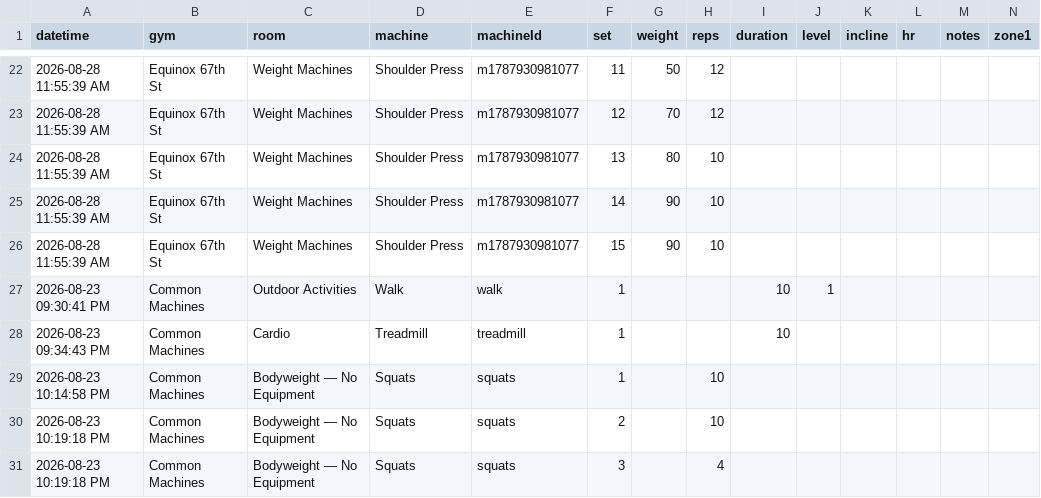
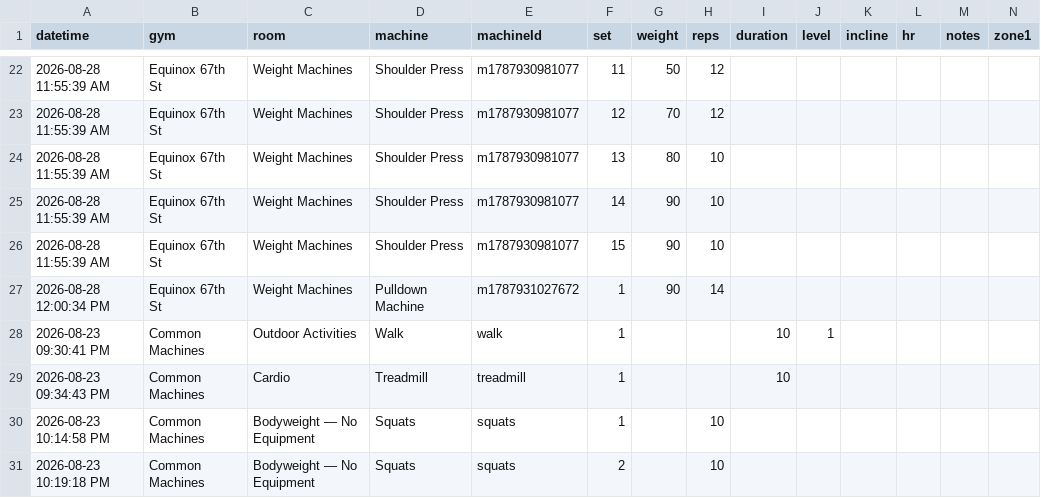
Before and after one commit to chromacole/logtrim, a CSV file: workout-log.csv, drawn as a sheet; only a part is shown, gaps mark what is left out; the shorter side is filled out with more unchanged rows; rows hold the shown columns only; the diff names each change by its address in the sheet, - before the commit and + after, or states it on an @@ line.

Commit message:
Update workout log CSV

```diff
--- a/workout-log.csv
+++ b/workout-log.csv
+row 27: 2026-08-28 12:00:34 PM | Equinox 67th St | Weight Machines | Pulldown Machine | m1787931027672 | 1 | 90 | 14
```
